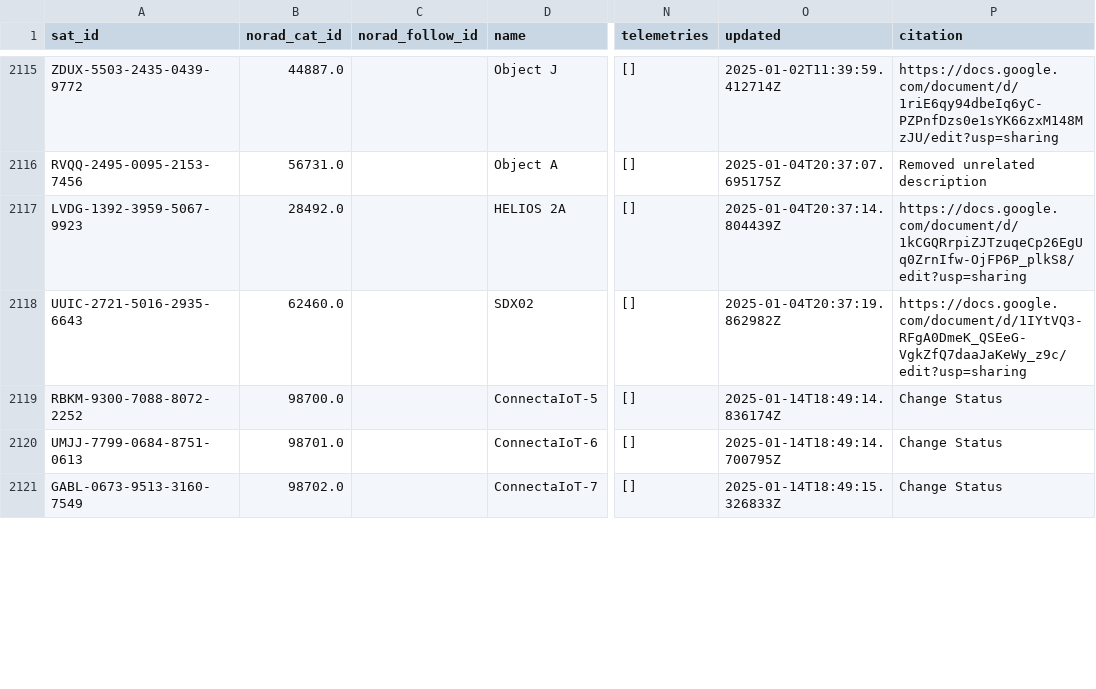
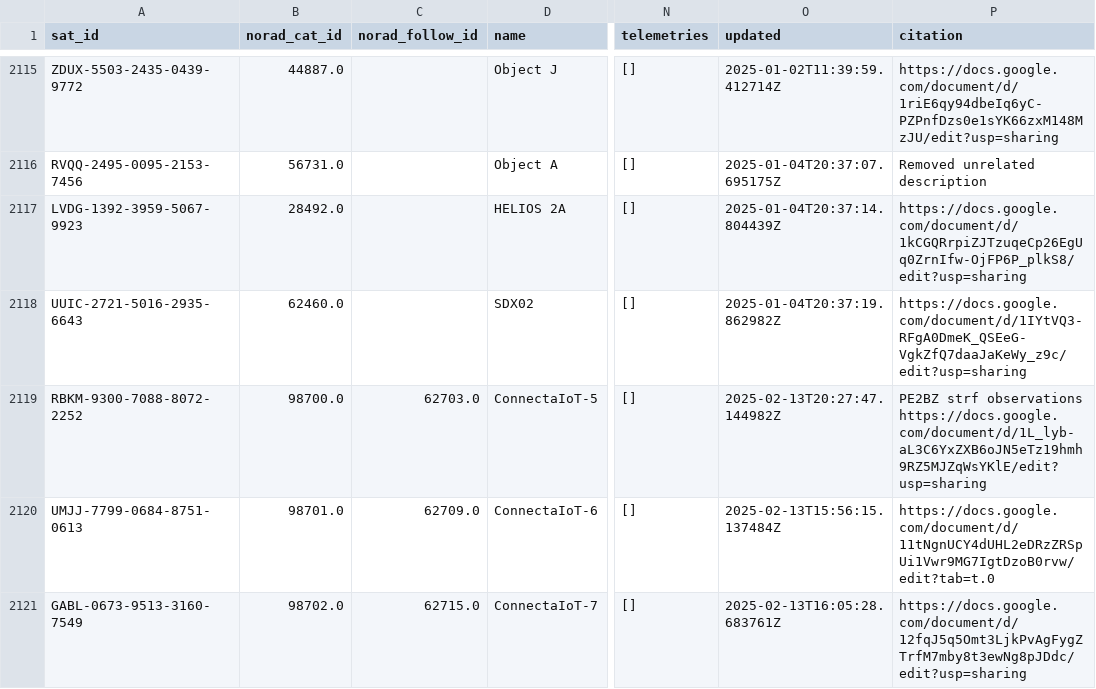
Before and after one commit to hyundotio/amateur-satellite-database, a CSV file: data/satnogs.csv, drawn as a sheet; only a part is shown, gaps mark what is left out; the diff covers the shown part only; the diff names each change by its address in the sheet, - before the commit and + after, or states it on an @@ line.

```diff
--- a/data/satnogs.csv
+++ b/data/satnogs.csv
-C2119 (norad_follow_id): (empty)
+C2119 (norad_follow_id): 62703.0
-O2119 (updated): 2025-01-14T18:49:14.836174Z
+O2119 (updated): 2025-02-13T20:27:47.144982Z
-P2119 (citation): Change Status
+P2119 (citation): PE2BZ strf observations https://docs.google.com/document/d/1L_lyb-aL3C6YxZXB6oJN5eTz19hmh9RZ5MJZqWsYKlE/edit?usp=sharing
-C2120 (norad_follow_id): (empty)
+C2120 (norad_follow_id): 62709.0
-O2120 (updated): 2025-01-14T18:49:14.700795Z
+O2120 (updated): 2025-02-13T15:56:15.137484Z
-P2120 (citation): Change Status
+P2120 (citation): https://docs.google.com/document/d/11tNgnUCY4dUHL2eDRzZRSpUi1Vwr9MG7IgtDzoB0rvw/edit?tab=t.0
-C2121 (norad_follow_id): (empty)
+C2121 (norad_follow_id): 62715.0
-O2121 (updated): 2025-01-14T18:49:15.326833Z
+O2121 (updated): 2025-02-13T16:05:28.683761Z
-P2121 (citation): Change Status
+P2121 (citation): https://docs.google.com/document/d/12fqJ5q5Omt3LjkPvAgFygZTrfM7mby8t3ewNg8pJDdc/edit?usp=sharing
```
Also changed, not shown: 25 edited cells elsewhere in this file, data/amsat-active-frequencies.csv, data/amsat-all-frequencies.csv, 3 other files.
